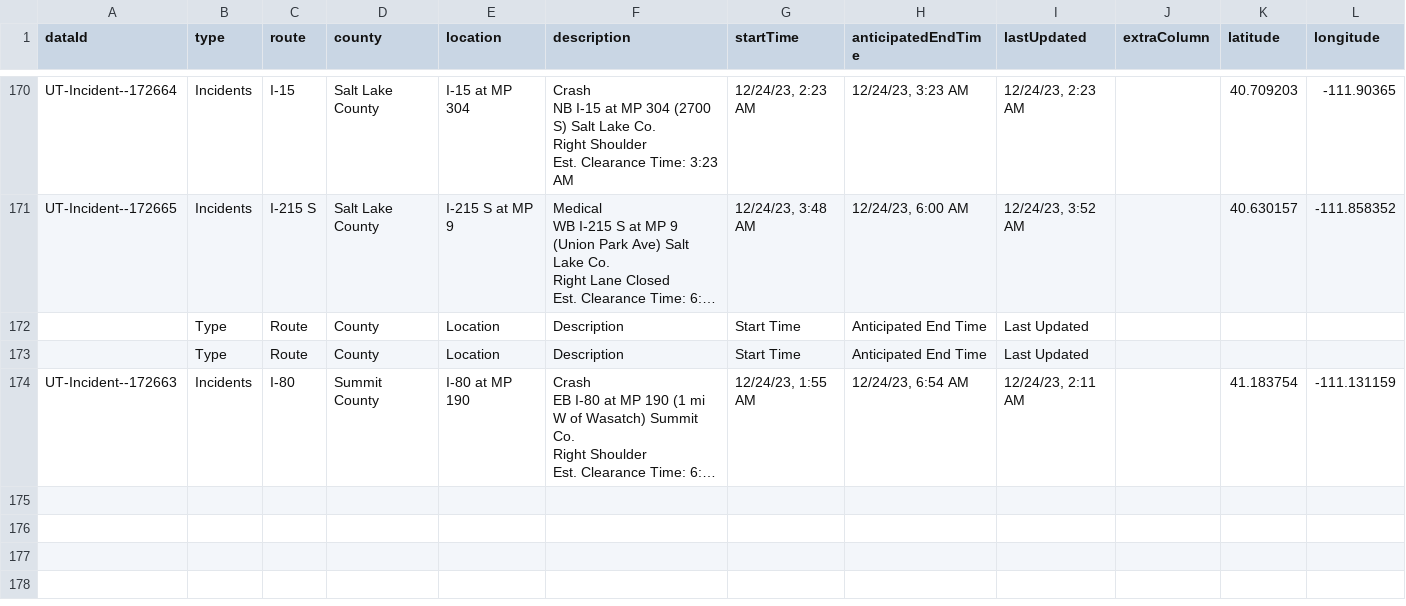
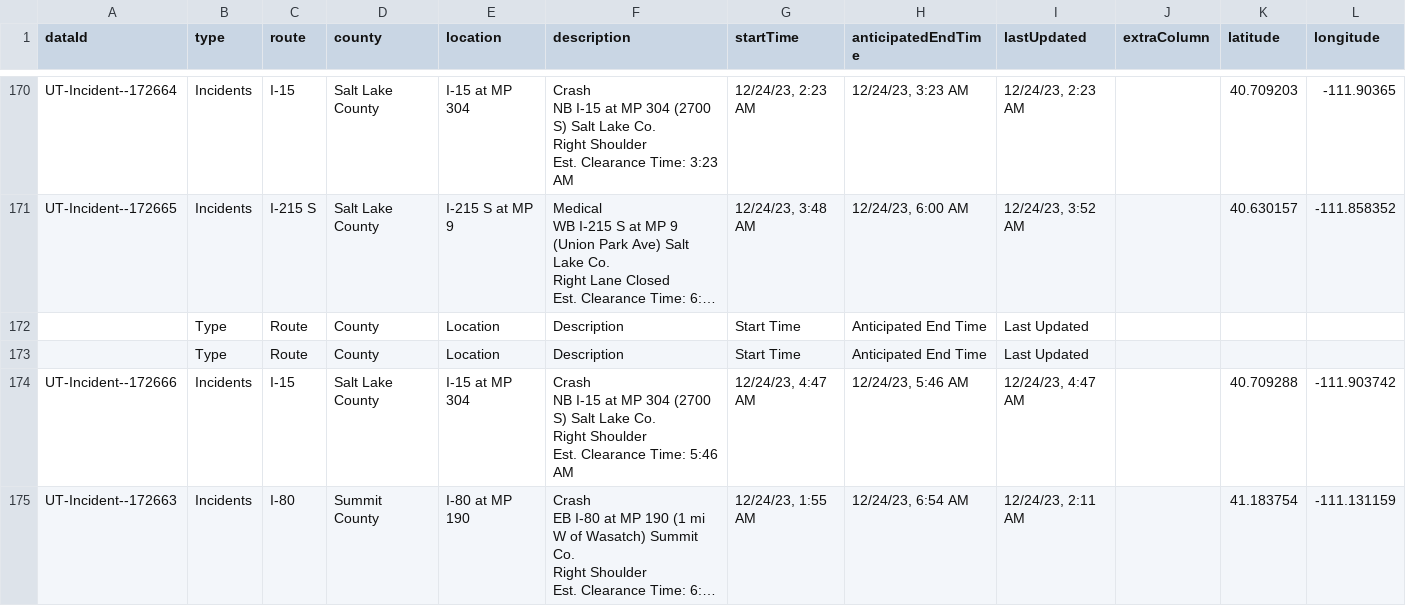
Before and after one commit to evanapplegate/evanapplegate.github.io, a CSV file: traffic_incidents_map/incidents.csv, drawn as a sheet; only a part is shown, gaps mark what is left out; long unchanged cells end in …; ↵ is a line break in a cell; the diff names each change by its address in the sheet, - before the commit and + after, or states it on an @@ line.

```diff
--- a/traffic_incidents_map/incidents.csv
+++ b/traffic_incidents_map/incidents.csv
+row 174: UT-Incident--172666 | Incidents | I-15 | Salt Lake County | I-15 at MP 304 | Crash ↵ NB I-15 at MP 304 (2700 S) Salt Lake Co. ↵ Right Shoulder ↵ Est. Clearance Time: 5:46 AM | 12/24/23, 4:47 AM | 12/24/23, 5:46 AM | 12/24/23, 4:47 AM |  | 40.709288 | -111.903742
```
